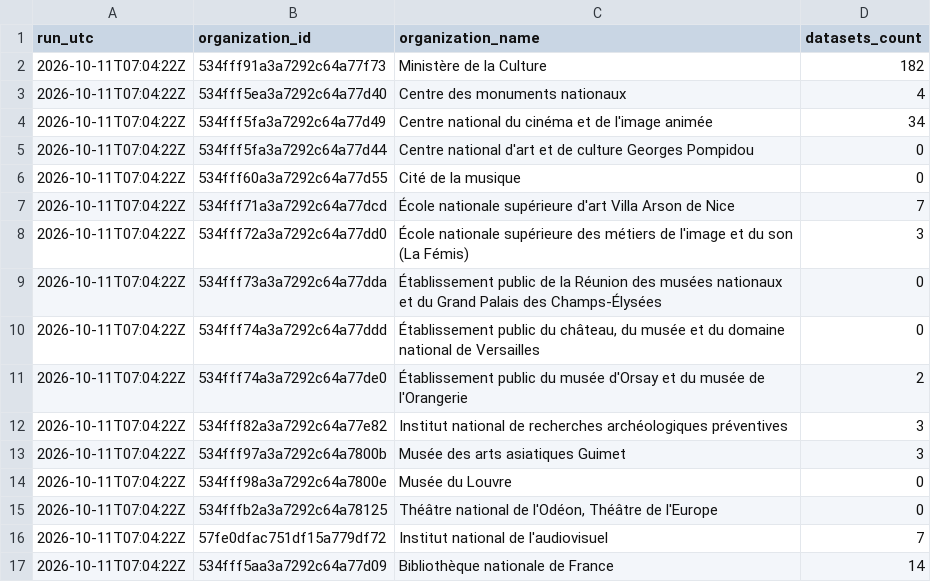
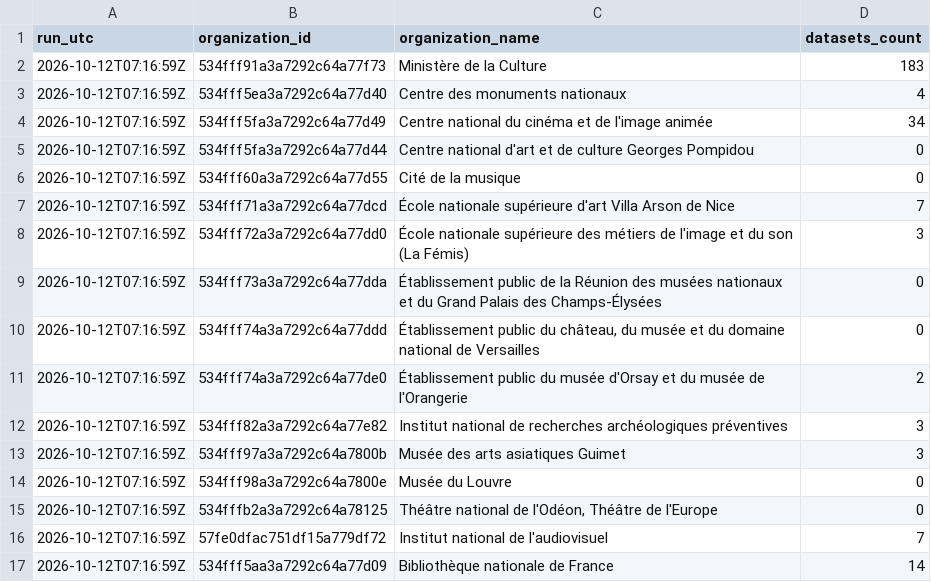
Before and after one commit to culturegouv/donnees-ouvertes, a CSV file: data/catalogue_culture_global_stats.csv, drawn as a sheet.

```diff
--- a/data/catalogue_culture_global_stats.csv
+++ b/data/catalogue_culture_global_stats.csv
@@ -1,17 +1,17 @@
 run_utc,organization_id,organization_name,datasets_count
-2026-10-11T07:04:22Z,534fff91a3a7292c64a77f73,Ministère de la Culture,182
-2026-10-11T07:04:22Z,534fff5ea3a7292c64a77d40,Centre des monuments nationaux,4
-2026-10-11T07:04:22Z,534fff5fa3a7292c64a77d49,Centre national du cinéma et de l'image animée,34
-2026-10-11T07:04:22Z,534fff5fa3a7292c64a77d44,Centre national d'art et de culture Georges Pompidou,0
-2026-10-11T07:04:22Z,534fff60a3a7292c64a77d55,Cité de la musique,0
-2026-10-11T07:04:22Z,534fff71a3a7292c64a77dcd,École nationale supérieure d'art Villa Arson de Nice,7
-2026-10-11T07:04:22Z,534fff72a3a7292c64a77dd0,École nationale supérieure des métiers de l'image et du son (La Fémis),3
-2026-10-11T07:04:22Z,534fff73a3a7292c64a77dda,Établissement public de la Réunion des musées nationaux et du Grand Palais des Champs-Élysées,0
-2026-10-11T07:04:22Z,534fff74a3a7292c64a77ddd,"Établissement public du château, du musée et du domaine national de Versailles",0
-2026-10-11T07:04:22Z,534fff74a3a7292c64a77de0,Établissement public du musée d'Orsay et du musée de l'Orangerie,2
-2026-10-11T07:04:22Z,534fff82a3a7292c64a77e82,Institut national de recherches archéologiques préventives,3
-2026-10-11T07:04:22Z,534fff97a3a7292c64a7800b,Musée des arts asiatiques Guimet,3
-2026-10-11T07:04:22Z,534fff98a3a7292c64a7800e,Musée du Louvre,0
-2026-10-11T07:04:22Z,534fffb2a3a7292c64a78125,"Théâtre national de l'Odéon, Théâtre de l'Europe",0
-2026-10-11T07:04:22Z,57fe0dfac751df15a779df72,Institut national de l'audiovisuel,7
-2026-10-11T07:04:22Z,534fff5aa3a7292c64a77d09,Bibliothèque nationale de France,14
+2026-10-12T07:16:59Z,534fff91a3a7292c64a77f73,Ministère de la Culture,183
+2026-10-12T07:16:59Z,534fff5ea3a7292c64a77d40,Centre des monuments nationaux,4
+2026-10-12T07:16:59Z,534fff5fa3a7292c64a77d49,Centre national du cinéma et de l'image animée,34
+2026-10-12T07:16:59Z,534fff5fa3a7292c64a77d44,Centre national d'art et de culture Georges Pompidou,0
+2026-10-12T07:16:59Z,534fff60a3a7292c64a77d55,Cité de la musique,0
+2026-10-12T07:16:59Z,534fff71a3a7292c64a77dcd,École nationale supérieure d'art Villa Arson de Nice,7
+2026-10-12T07:16:59Z,534fff72a3a7292c64a77dd0,École nationale supérieure des métiers de l'image et du son (La Fémis),3
+2026-10-12T07:16:59Z,534fff73a3a7292c64a77dda,Établissement public de la Réunion des musées nationaux et du Grand Palais des Champs-Élysées,0
+2026-10-12T07:16:59Z,534fff74a3a7292c64a77ddd,"Établissement public du château, du musée et du domaine national de Versailles",0
+2026-10-12T07:16:59Z,534fff74a3a7292c64a77de0,Établissement public du musée d'Orsay et du musée de l'Orangerie,2
+2026-10-12T07:16:59Z,534fff82a3a7292c64a77e82,Institut national de recherches archéologiques préventives,3
+2026-10-12T07:16:59Z,534fff97a3a7292c64a7800b,Musée des arts asiatiques Guimet,3
+2026-10-12T07:16:59Z,534fff98a3a7292c64a7800e,Musée du Louvre,0
+2026-10-12T07:16:59Z,534fffb2a3a7292c64a78125,"Théâtre national de l'Odéon, Théâtre de l'Europe",0
+2026-10-12T07:16:59Z,57fe0dfac751df15a779df72,Institut national de l'audiovisuel,7
+2026-10-12T07:16:59Z,534fff5aa3a7292c64a77d09,Bibliothèque nationale de France,14
```
Also changed, not shown: 2 other files.
